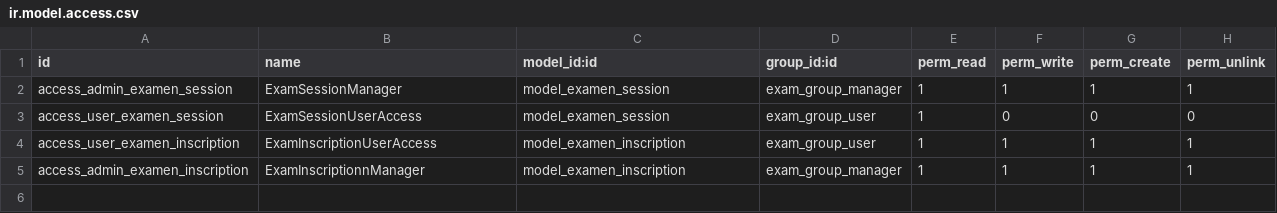
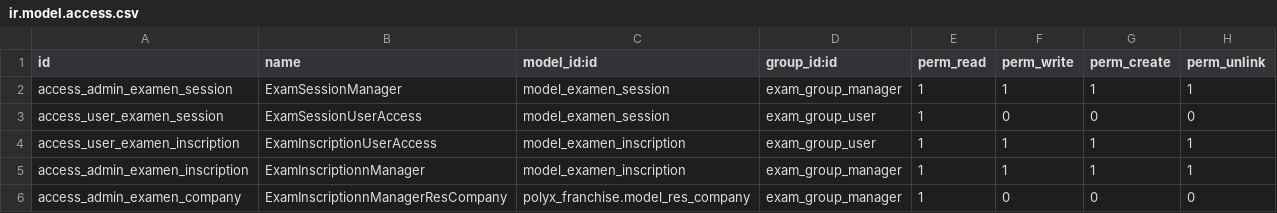
Before and after one commit to dnwiloic/exam_polylangue, a CSV file: security/ir.model.access.csv, drawn as a sheet.

```diff
--- a/security/ir.model.access.csv
+++ b/security/ir.model.access.csv
@@ -5 +5,2 @@ access_user_examen_inscription,ExamInscriptionUserAccess,model_examen_inscriptio
 access_admin_examen_inscription,ExamInscriptionnManager,model_examen_inscription,exam_group_manager,1,1,1,1
+access_admin_examen_company,ExamInscriptionnManagerResCompany,polyx_franchise.model_res_company,exam_group_manager,1,0,0,0
```
Also changed, not shown: 3 other files.
